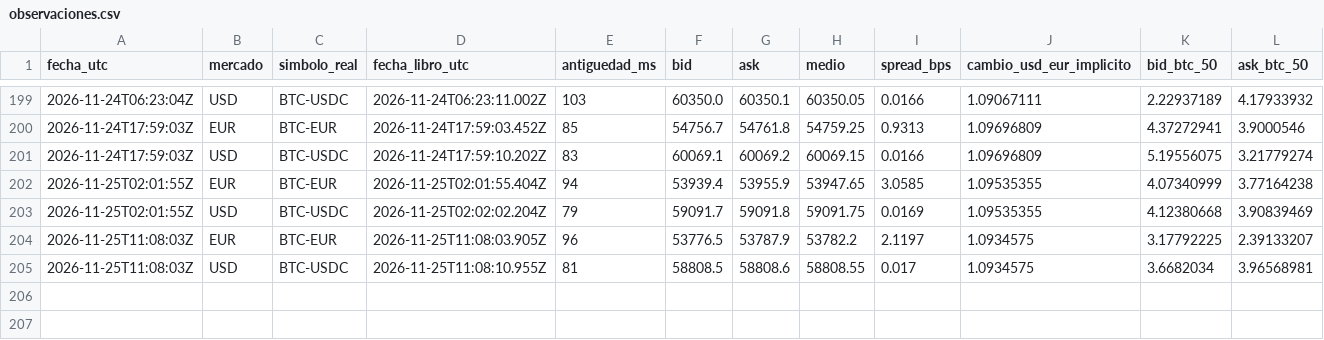
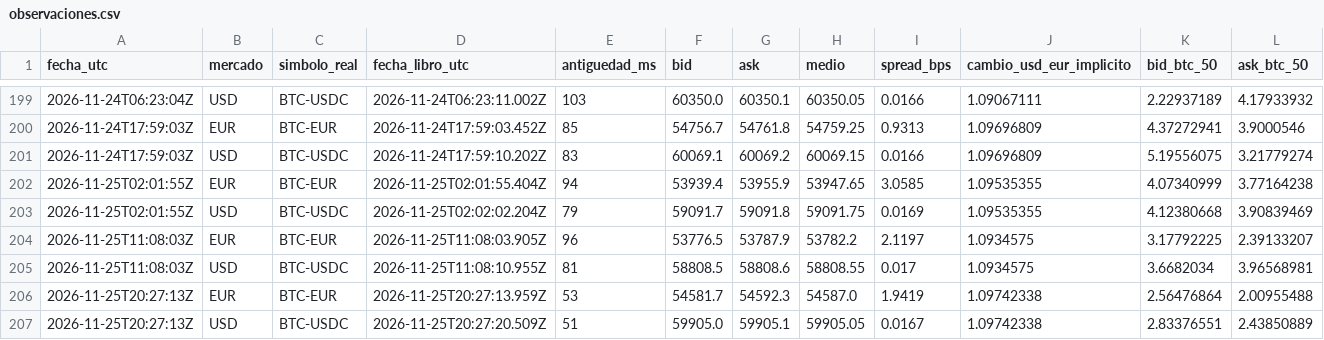
Before and after one commit to lazgom-hash/miBot-BTCEUR-Android, a CSV file: comparador-okx/data/observaciones.csv, drawn as a sheet; only a part is shown, gaps mark what is left out; rows hold the shown columns only; the diff names each change by its address in the sheet, - before the commit and + after, or states it on an @@ line.

```diff
--- a/comparador-okx/data/observaciones.csv
+++ b/comparador-okx/data/observaciones.csv
+row 206: 2026-11-25T20:27:13Z | EUR | BTC-EUR | 2026-11-25T20:27:13.959Z | 53 | 54581.7 | 54592.3 | 54587.0 | 1.9419 | 1.09742338 | 2.56476864 | 2.00955488
+row 207: 2026-11-25T20:27:13Z | USD | BTC-USDC | 2026-11-25T20:27:20.509Z | 51 | 59905.0 | 59905.1 | 59905.05 | 0.0167 | 1.09742338 | 2.83376551 | 2.43850889
```
Also changed, not shown: 1 other file.
